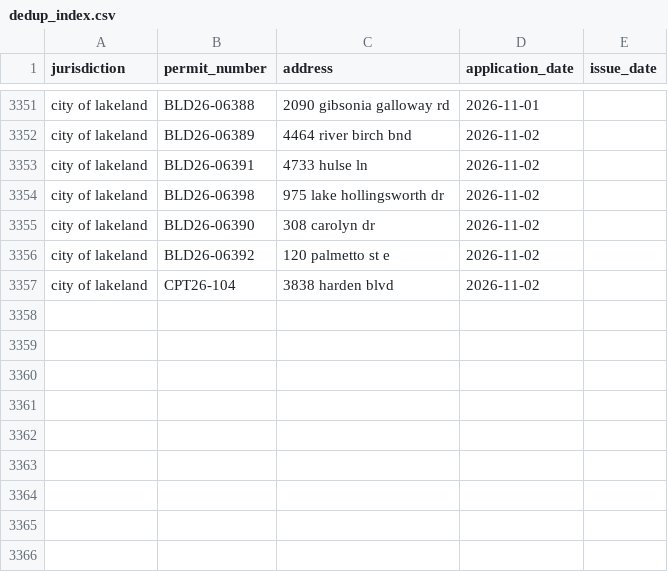
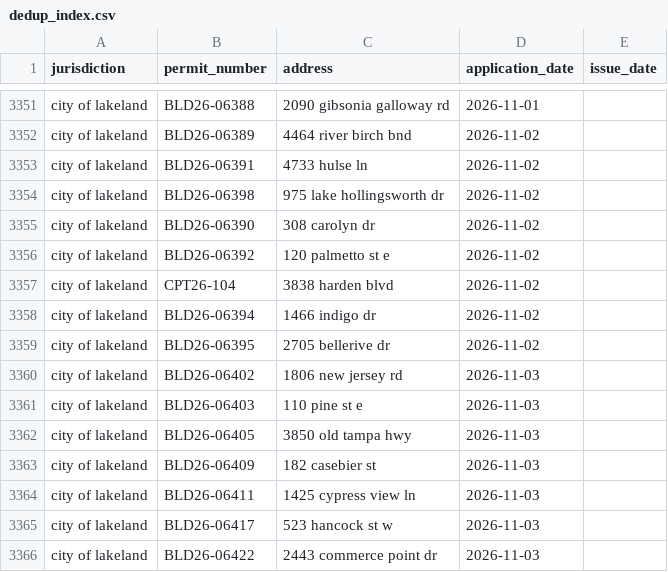
Before and after one commit to Solcatcher/Permit-Lead, a CSV file: data/dedup_index.csv, drawn as a sheet; only a part is shown, gaps mark what is left out; the diff names each change by its address in the sheet, - before the commit and + after, or states it on an @@ line.

```diff
--- a/data/dedup_index.csv
+++ b/data/dedup_index.csv
+row 3358: city of lakeland | BLD26-06394 | 1466 indigo dr | 2026-11-02
+row 3359: city of lakeland | BLD26-06395 | 2705 bellerive dr | 2026-11-02
+row 3360: city of lakeland | BLD26-06402 | 1806 new jersey rd | 2026-11-03
+row 3361: city of lakeland | BLD26-06403 | 110 pine st e | 2026-11-03
+row 3362: city of lakeland | BLD26-06405 | 3850 old tampa hwy | 2026-11-03
+row 3363: city of lakeland | BLD26-06409 | 182 casebier st | 2026-11-03
+row 3364: city of lakeland | BLD26-06411 | 1425 cypress view ln | 2026-11-03
+row 3365: city of lakeland | BLD26-06417 | 523 hancock st w | 2026-11-03
+row 3366: city of lakeland | BLD26-06422 | 2443 commerce point dr | 2026-11-03
```
Also changed, not shown: 3 other files.
